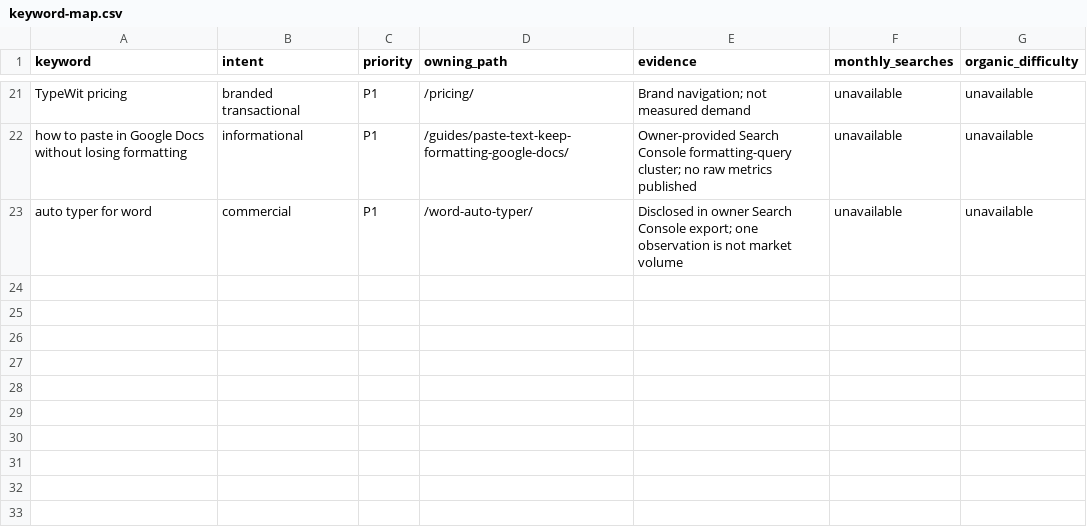
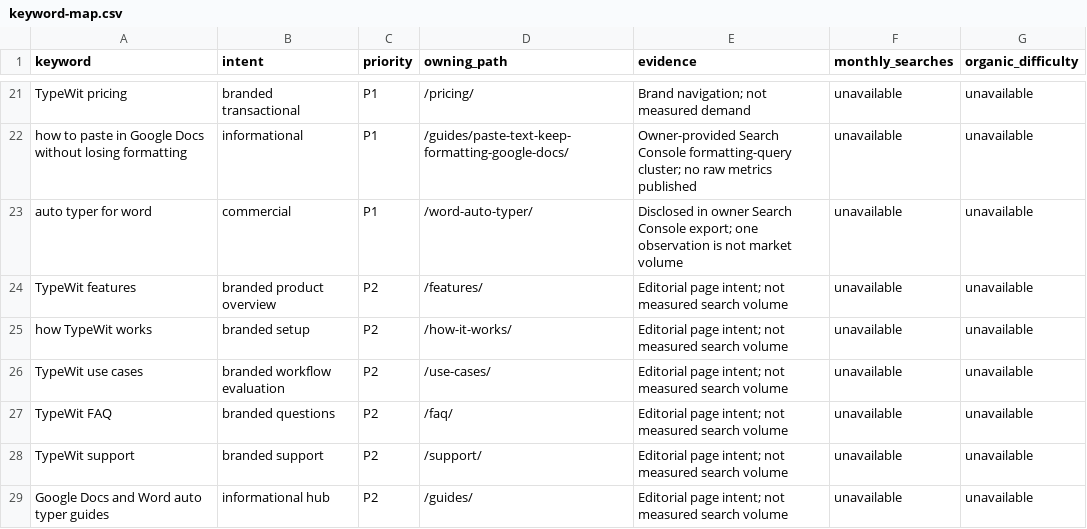
Before and after one commit to nhshajib/writer, a CSV file: docs/seo/keyword-map.csv, drawn as a sheet; only a part is shown, gaps mark what is left out.

Commit message:
content: trim repeated explanations and clarify page intent
Audit all 23 public pages and private-page copy inventory. Condense repeated plan/provider prose, focus related reading, correct stale support instructions and remove doubled title branding. Keep legal documents, consent, plan limits, controls and keyword destinations intact. Add title and related-link integrity guards without weakening existing tests. Verified full local browser suite (145), backend suite (258), fresh build/lint/types and 23-page SEO audit; private analytics remain outside Git.

```diff
--- a/docs/seo/keyword-map.csv
+++ b/docs/seo/keyword-map.csv
@@ -23 +23,7 @@ how to paste in Google Docs without losing formatting,informational,P1,/guides/p
 auto typer for word,commercial,P1,/word-auto-typer/,Disclosed in owner Search Console export; one observation is not market volume,unavailable,unavailable
+TypeWit features,branded product overview,P2,/features/,Editorial page intent; not measured search volume,unavailable,unavailable
+how TypeWit works,branded setup,P2,/how-it-works/,Editorial page intent; not measured search volume,unavailable,unavailable
+TypeWit use cases,branded workflow evaluation,P2,/use-cases/,Editorial page intent; not measured search volume,unavailable,unavailable
+TypeWit FAQ,branded questions,P2,/faq/,Editorial page intent; not measured search volume,unavailable,unavailable
+TypeWit support,branded support,P2,/support/,Editorial page intent; not measured search volume,unavailable,unavailable
+Google Docs and Word auto typer guides,informational hub,P2,/guides/,Editorial page intent; not measured search volume,unavailable,unavailable
```
Also changed, not shown: 23 other files.
